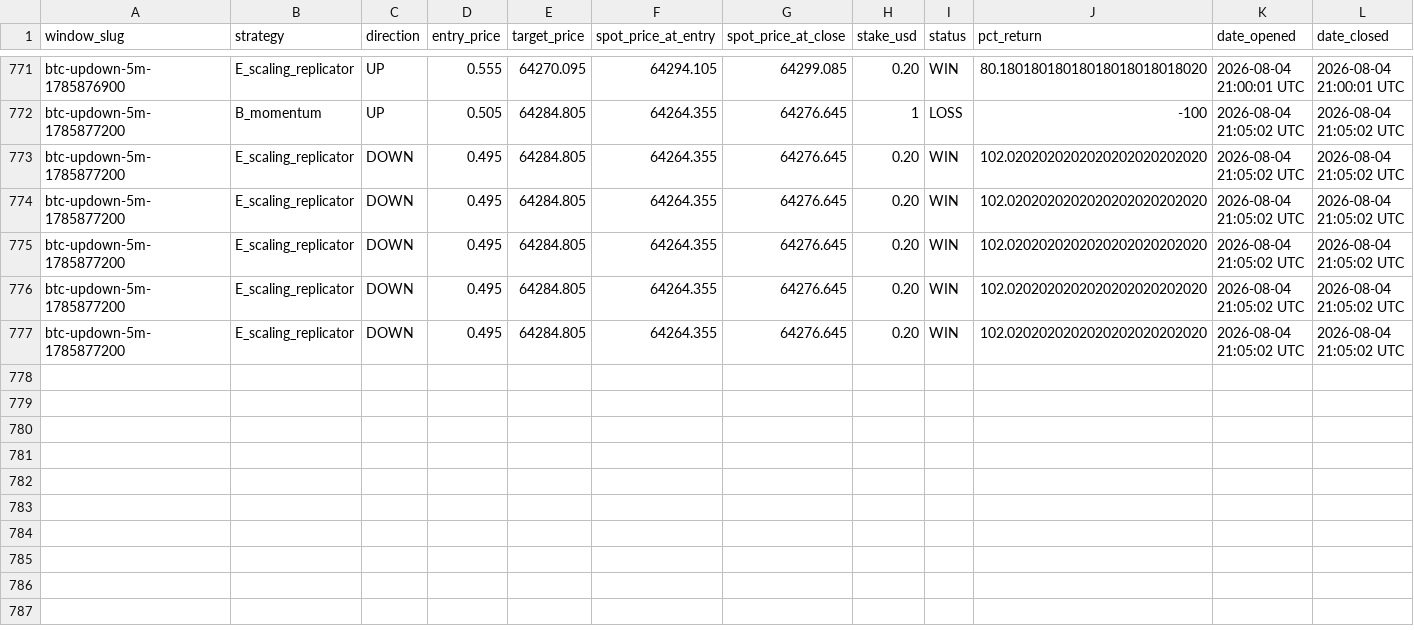
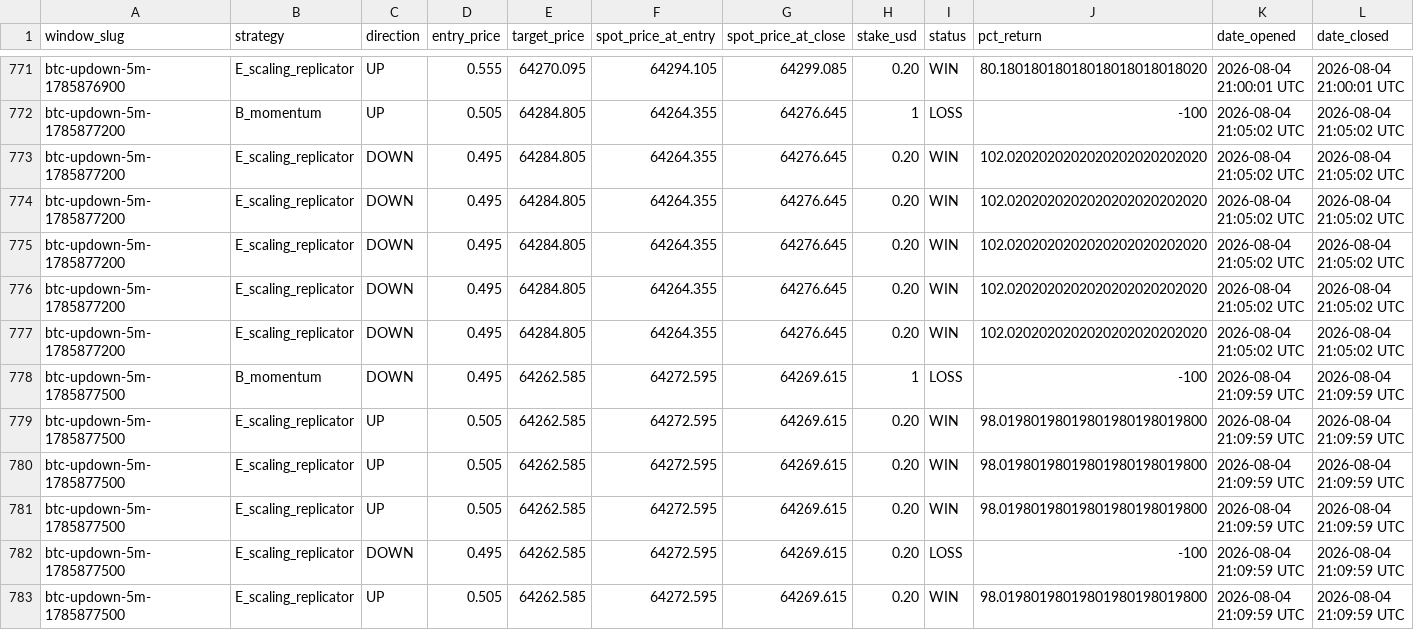
Before and after one commit to giuseppemineo685-beep/atlantis-polymarket-screening, a CSV file: outputs/trade_log_btc5m.csv, drawn as a sheet; only a part is shown, gaps mark what is left out; the diff names each change by its address in the sheet, - before the commit and + after, or states it on an @@ line.

```diff
--- a/outputs/trade_log_btc5m.csv
+++ b/outputs/trade_log_btc5m.csv
+row 778: btc-updown-5m-1785877500 | B_momentum | DOWN | 0.495 | 64262.585 | 64272.595 | 64269.615 | 1 | LOSS | -100 | 2026-08-04 21:09:59 UTC | 2026-08-04 21:09:59 UTC
+row 779: btc-updown-5m-1785877500 | E_scaling_replicator | UP | 0.505 | 64262.585 | 64272.595 | 64269.615 | 0.20 | WIN | 98.01980198019801980198019800 | 2026-08-04 21:09:59 UTC | 2026-08-04 21:09:59 UTC
+row 780: btc-updown-5m-1785877500 | E_scaling_replicator | UP | 0.505 | 64262.585 | 64272.595 | 64269.615 | 0.20 | WIN | 98.01980198019801980198019800 | 2026-08-04 21:09:59 UTC | 2026-08-04 21:09:59 UTC
+row 781: btc-updown-5m-1785877500 | E_scaling_replicator | UP | 0.505 | 64262.585 | 64272.595 | 64269.615 | 0.20 | WIN | 98.01980198019801980198019800 | 2026-08-04 21:09:59 UTC | 2026-08-04 21:09:59 UTC
+row 782: btc-updown-5m-1785877500 | E_scaling_replicator | DOWN | 0.495 | 64262.585 | 64272.595 | 64269.615 | 0.20 | LOSS | -100 | 2026-08-04 21:09:59 UTC | 2026-08-04 21:09:59 UTC
+row 783: btc-updown-5m-1785877500 | E_scaling_replicator | UP | 0.505 | 64262.585 | 64272.595 | 64269.615 | 0.20 | WIN | 98.01980198019801980198019800 | 2026-08-04 21:09:59 UTC | 2026-08-04 21:09:59 UTC
```
Also changed, not shown: 1 other file.
